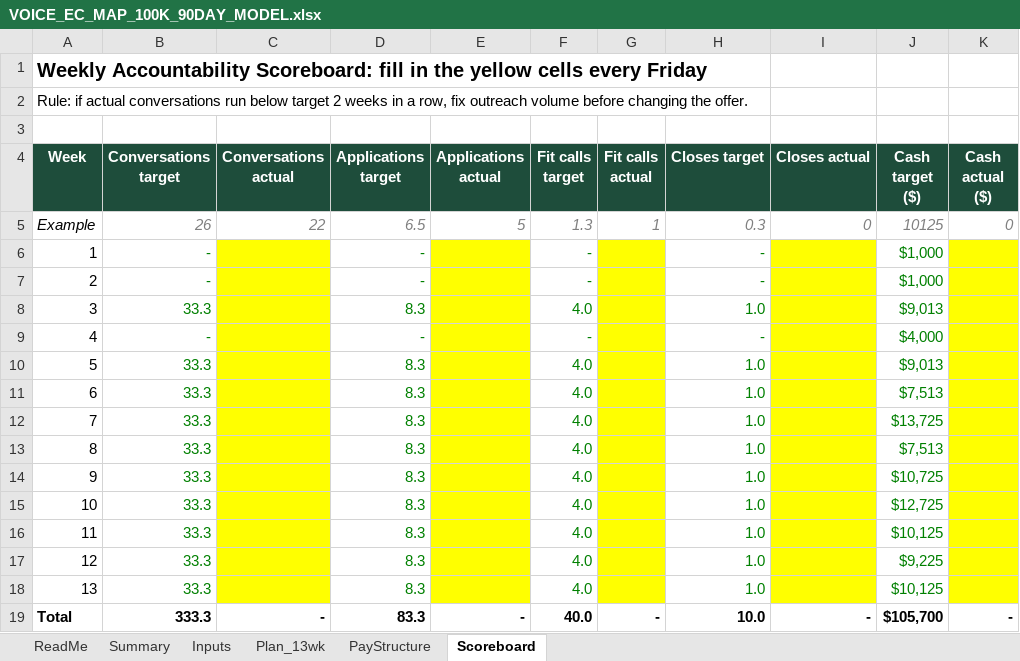
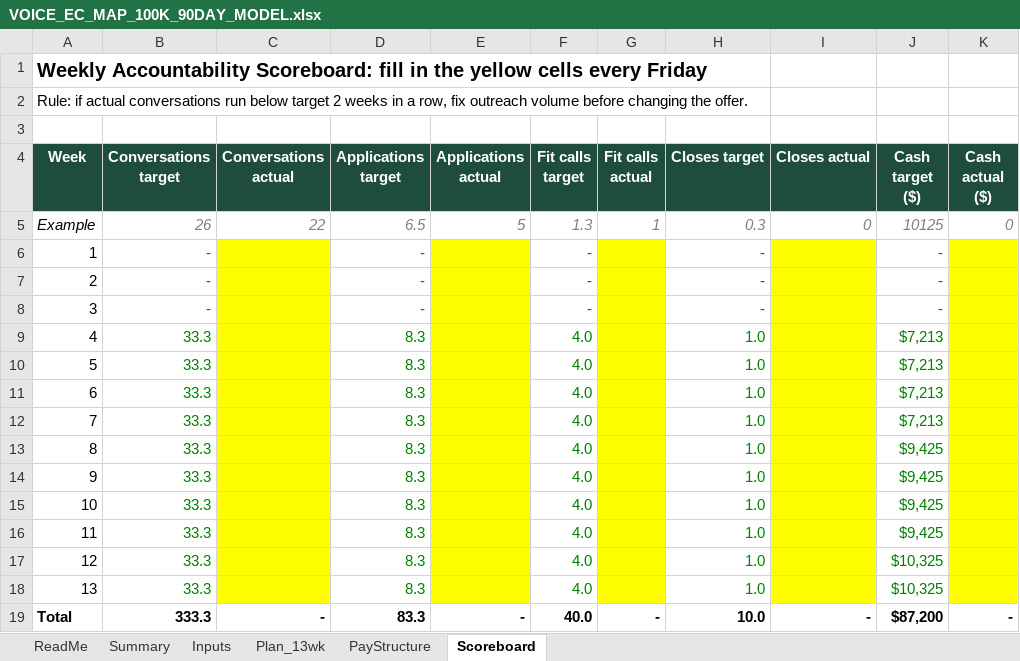
Before and after one commit to charlesrobinson789-design/EC-Map, an Excel workbook: VOICE_EC_MAP_100K_90DAY_MODEL.xlsx, sheet Scoreboard, drawn as a sheet; only a part is shown; values as stored, in another font and other column widths than the file's, no borders; the diff names each change by its address in the sheet, - before the commit and + after, or states it on an @@ line.

```diff
--- a/VOICE_EC_MAP_100K_90DAY_MODEL.xlsx (sheet Scoreboard)
+++ b/VOICE_EC_MAP_100K_90DAY_MODEL.xlsx (sheet Scoreboard)
-J6:J7 (Cash target ($)): $1,000
+J6:J7 (Cash target ($)): -
-B8 (Conversations target): 33.3
+B8 (Conversations target): -
-D8 (Applications target): 8.3
+D8 (Applications target): -
-F8 (Fit calls target): 4.0
+F8 (Fit calls target): -
-H8 (Closes target): 1.0
+H8 (Closes target): -
-J8 (Cash target ($)): $9,013
+J8 (Cash target ($)): -
-B9 (Conversations target): -
+B9 (Conversations target): 33.3
-D9 (Applications target): -
+D9 (Applications target): 8.3
-F9 (Fit calls target): -
+F9 (Fit calls target): 4.0
-H9 (Closes target): -
+H9 (Closes target): 1.0
-J9 (Cash target ($)): $4,000
+J9 (Cash target ($)): $7,213
-J10 (Cash target ($)): $9,013
+J10 (Cash target ($)): $7,213
-J11 (Cash target ($)): $7,513
+J11 (Cash target ($)): $7,213
-J12 (Cash target ($)): $13,725
+J12 (Cash target ($)): $7,213
-J13 (Cash target ($)): $7,513
+J13 (Cash target ($)): $9,425
-J14 (Cash target ($)): $10,725
+J14 (Cash target ($)): $9,425
-J15 (Cash target ($)): $12,725
+J15 (Cash target ($)): $9,425
-J16 (Cash target ($)): $10,125
+J16 (Cash target ($)): $9,425
-J17 (Cash target ($)): $9,225
+J17 (Cash target ($)): $10,325
-J18 (Cash target ($)): $10,125
+J18 (Cash target ($)): $10,325
-J19 (Cash target ($)): $105,700
+J19 (Cash target ($)): $87,200
```
Also changed, not shown: sheet Plan_13wk, sheet Summary, sheet Inputs, 3 other files.
